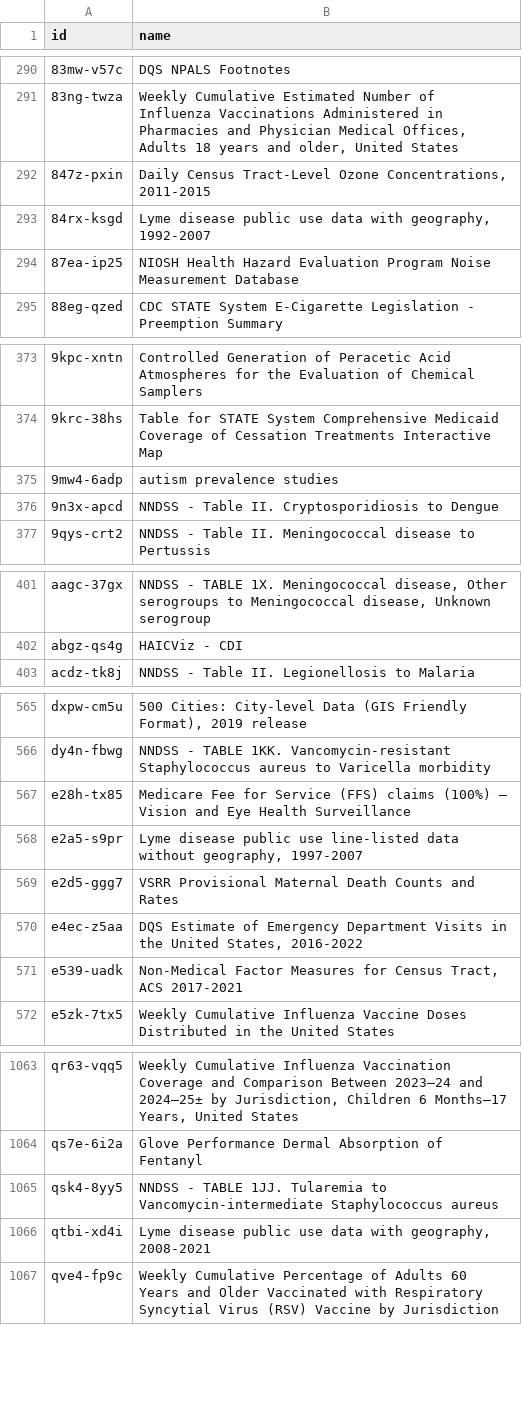
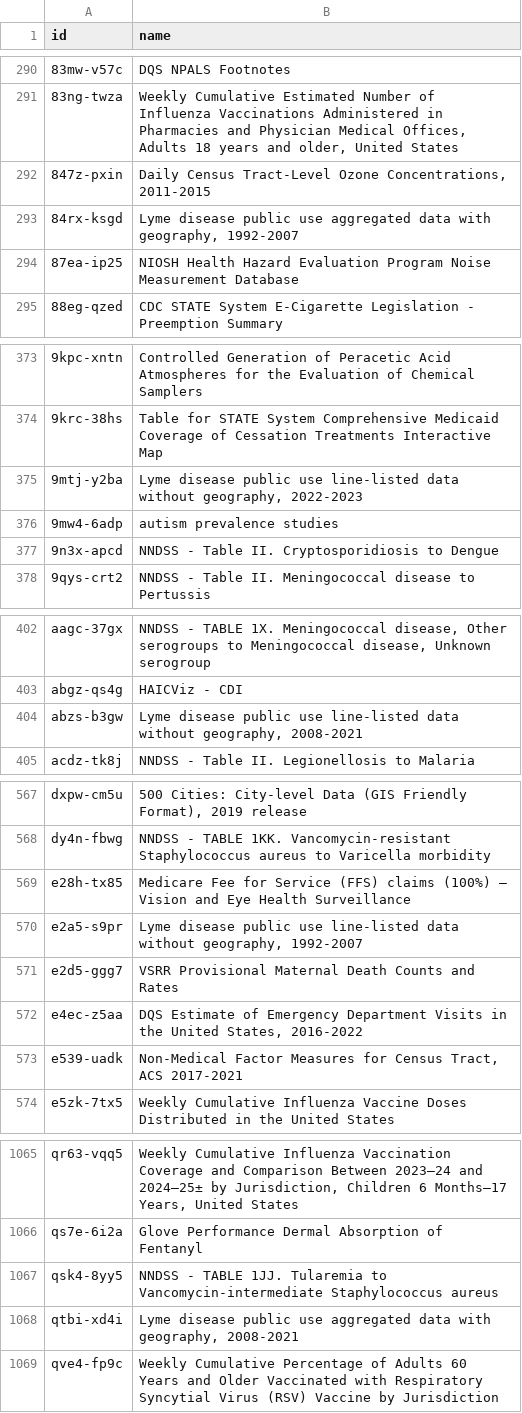
Before and after one commit to jemory/cdc-data-changes, a CSV file: exported_data/cdc-data-names.csv, drawn as a sheet; only a part is shown, gaps mark what is left out; the diff covers the shown part only.

```diff
--- a/exported_data/cdc-data-names.csv
+++ b/exported_data/cdc-data-names.csv
@@ -292,3 +292,3 @@ id,name
 847z-pxin,"Daily Census Tract-Level Ozone Concentrations, 2011-2015"
-84rx-ksgd,"Lyme disease public use data with geography, 1992-2007"
+84rx-ksgd,"Lyme disease public use aggregated data with geography, 1992-2007"
 87ea-ip25,NIOSH Health Hazard Evaluation Program Noise Measurement Database
@@ -374,2 +374,3 @@ id,name
 9krc-38hs,Table for STATE System Comprehensive Medicaid Coverage of Cessation Treatments  Interactive Map
+9mtj-y2ba,"Lyme disease public use line-listed data without geography, 2022-2023"
 9mw4-6adp,autism prevalence studies
@@ -402,2 +403,3 @@ aagc-37gx,"NNDSS - TABLE 1X. Meningococcal disease,  Other serogroups to Meningo
 abgz-qs4g,HAICViz - CDI
+abzs-b3gw,"Lyme disease public use line-listed data without geography, 2008-2021"
 acdz-tk8j,NNDSS - Table II. Legionellosis to Malaria
@@ -567,3 +569,3 @@ dy4n-fbwg,NNDSS - TABLE 1KK. Vancomycin-resistant Staphylococcus aureus to Varic
 e28h-tx85,Medicare Fee for Service (FFS) claims (100%) – Vision and Eye Health Surveillance
-e2a5-s9pr,"Lyme disease public use line-listed data without geography, 1997-2007"
+e2a5-s9pr,"Lyme disease public use line-listed data without geography, 1992-2007"
 e2d5-ggg7,VSRR Provisional Maternal Death Counts and Rates
@@ -1065,3 +1067,3 @@ qs7e-6i2a,Glove Performance Dermal Absorption of Fentanyl
 qsk4-8yy5,NNDSS - TABLE 1JJ. Tularemia to  Vancomycin-intermediate Staphylococcus aureus
-qtbi-xd4i,"Lyme disease public use data with geography, 2008-2021"
+qtbi-xd4i,"Lyme disease public use aggregated data with geography, 2008-2021"
 qve4-fp9c,Weekly Cumulative Percentage of Adults 60 Years and Older Vaccinated with Respiratory Syncytial Virus (RSV) Vaccine by Jurisdiction
```
Also changed, not shown: 1 edited cell elsewhere in this file, 3 other files.
